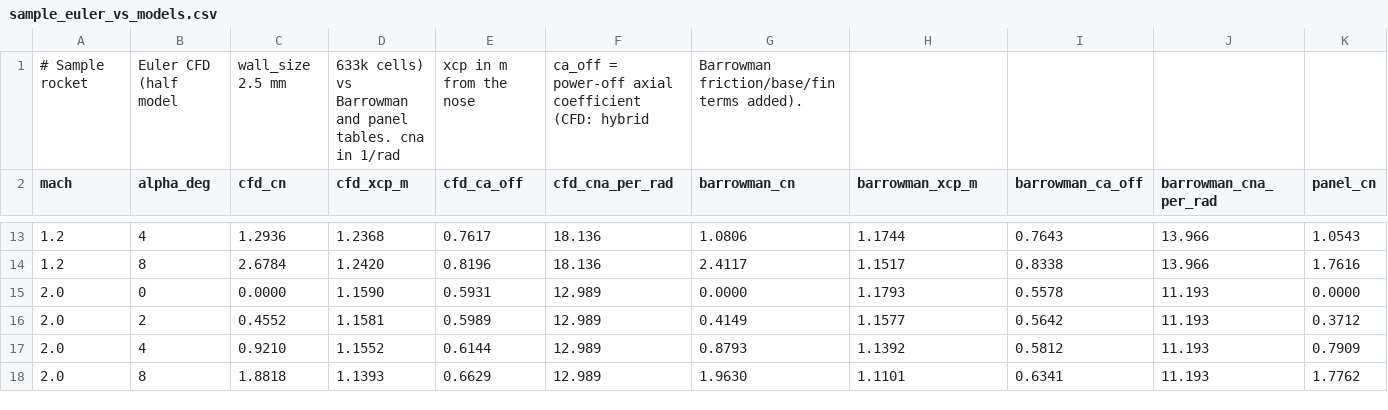
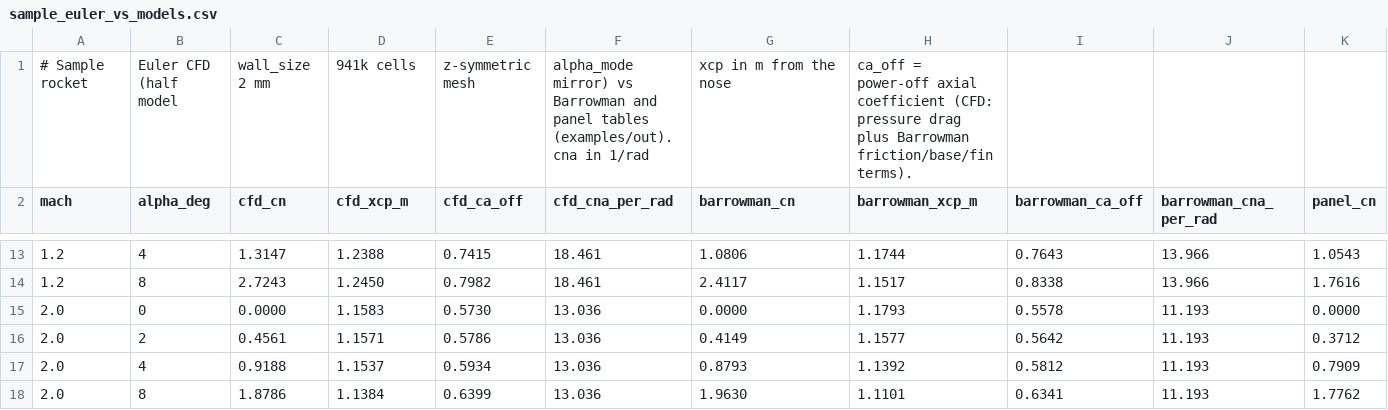
Before and after one commit to ddd3h/ignisyeet, a CSV file: doc/data/cfd/sample_euler_vs_models.csv, drawn as a sheet; only a part is shown, gaps mark what is left out; the diff covers the shown part only; the diff names each change by its address in the sheet, - before the commit and + after, or states it on an @@ line.

```diff
--- a/doc/data/cfd/sample_euler_vs_models.csv
+++ b/doc/data/cfd/sample_euler_vs_models.csv
-C1 (cfd_cn): wall_size 2.5 mm
+C1 (cfd_cn): wall_size 2 mm
-D1 (cfd_xcp_m): 633k cells) vs Barrowman and panel tables. cna in 1/rad
+D1 (cfd_xcp_m): 941k cells
-E1 (cfd_ca_off): xcp in m from the nose
+E1 (cfd_ca_off): z-symmetric mesh
-F1 (cfd_cna_per_rad): ca_off = power-off axial coefficient (CFD: hybrid
+F1 (cfd_cna_per_rad): alpha_mode mirror) vs Barrowman and panel tables (examples/out). cna in 1/rad
-G1 (barrowman_cn): Barrowman friction/base/fin terms added).
+G1 (barrowman_cn): xcp in m from the nose
-H1 (barrowman_xcp_m): (empty)
+H1 (barrowman_xcp_m): ca_off = power-off axial coefficient (CFD: pressure drag plus Barrowman friction/base/fin terms).
-C13 (cfd_cn): 1.2936
+C13 (cfd_cn): 1.3147
-D13 (cfd_xcp_m): 1.2368
+D13 (cfd_xcp_m): 1.2388
-E13 (cfd_ca_off): 0.7617
+E13 (cfd_ca_off): 0.7415
-F13:F14 (cfd_cna_per_rad): 18.136
+F13:F14 (cfd_cna_per_rad): 18.461
-C14 (cfd_cn): 2.6784
+C14 (cfd_cn): 2.7243
-D14 (cfd_xcp_m): 1.2420
+D14 (cfd_xcp_m): 1.2450
-E14 (cfd_ca_off): 0.8196
+E14 (cfd_ca_off): 0.7982
-D15 (cfd_xcp_m): 1.1590
+D15 (cfd_xcp_m): 1.1583
-E15 (cfd_ca_off): 0.5931
+E15 (cfd_ca_off): 0.5730
-F15:F18 (cfd_cna_per_rad): 12.989
+F15:F18 (cfd_cna_per_rad): 13.036
-C16 (cfd_cn): 0.4552
+C16 (cfd_cn): 0.4561
-D16 (cfd_xcp_m): 1.1581
+D16 (cfd_xcp_m): 1.1571
-E16 (cfd_ca_off): 0.5989
+E16 (cfd_ca_off): 0.5786
-C17 (cfd_cn): 0.9210
+C17 (cfd_cn): 0.9188
-D17 (cfd_xcp_m): 1.1552
+D17 (cfd_xcp_m): 1.1537
-E17 (cfd_ca_off): 0.6144
+E17 (cfd_ca_off): 0.5934
-C18 (cfd_cn): 1.8818
+C18 (cfd_cn): 1.8786
-D18 (cfd_xcp_m): 1.1393
+D18 (cfd_xcp_m): 1.1384
-E18 (cfd_ca_off): 0.6629
+E18 (cfd_ca_off): 0.6399
```
Also changed, not shown: 37 edited cells elsewhere in this file, doc/data/cfd/sample_euler_cases.csv, 4 other files.
